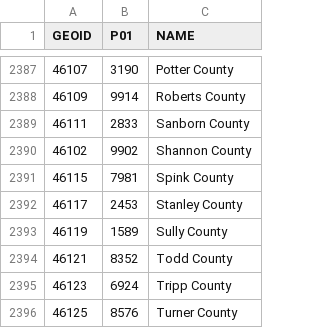
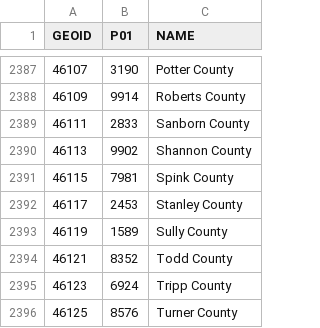
Before and after one commit to fitnr/state-generator, a CSV file: census/DEC_90.csv, drawn as a sheet; only a part is shown, gaps mark what is left out.

```diff
--- a/census/DEC_90.csv
+++ b/census/DEC_90.csv
@@ -2389,3 +2389,3 @@ GEOID,P01,NAME
 46111,2833,Sanborn County
-46102,9902,Shannon County
+46113,9902,Shannon County
 46115,7981,Spink County
```
Also changed, not shown: census/DEC_00.csv, 1 other file.
